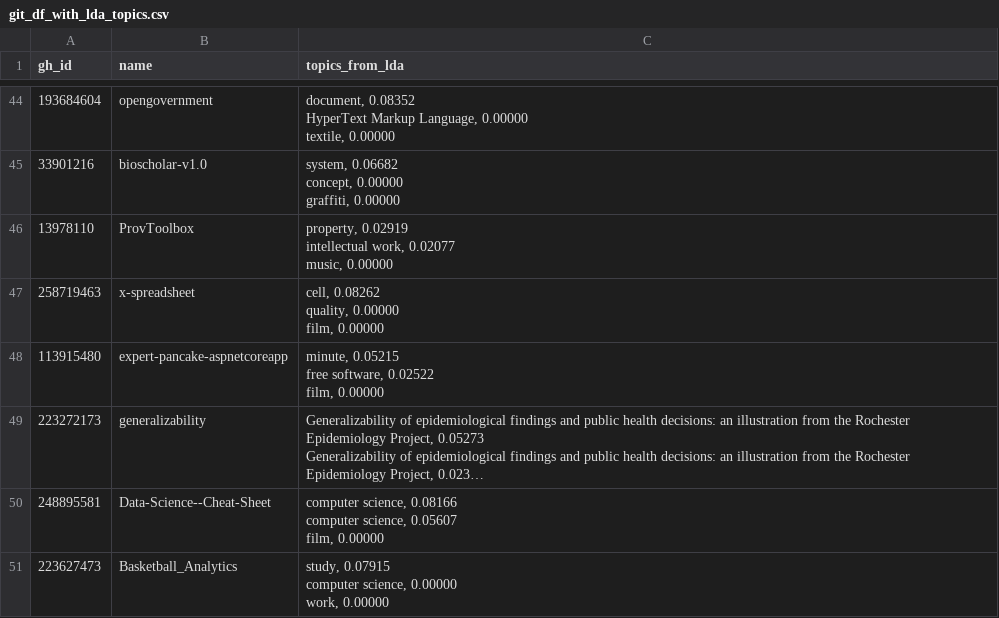
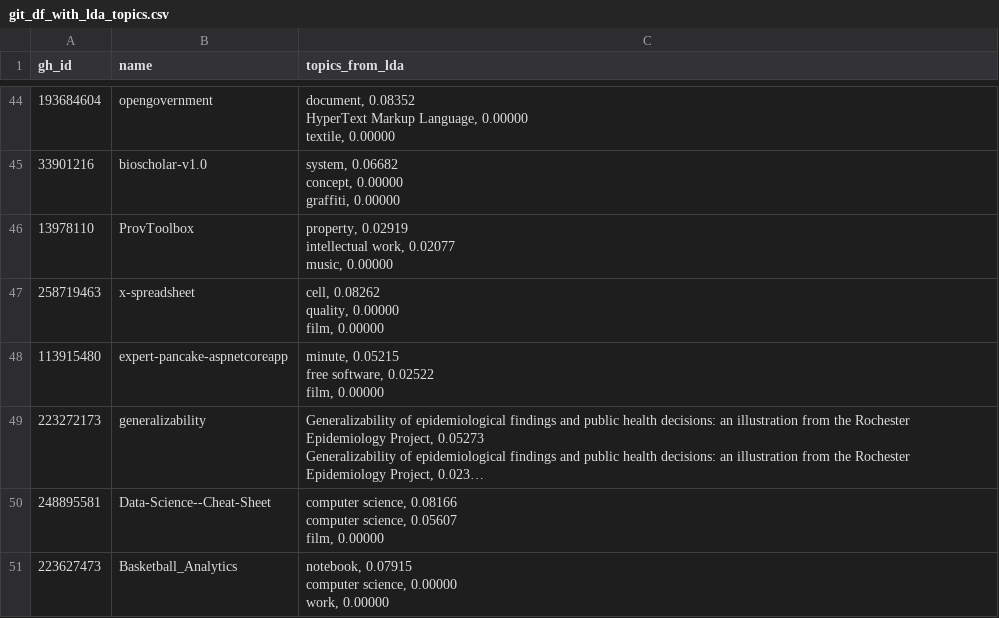
Before and after one commit to weso-edma/hercules-challenge-git, a CSV file: results/3_topic_labelling/git_df_with_lda_topics.csv, drawn as a sheet; only a part is shown, gaps mark what is left out; long unchanged cells end in ….

```diff
--- a/results/3_topic_labelling/git_df_with_lda_topics.csv
+++ b/results/3_topic_labelling/git_df_with_lda_topics.csv
@@ -148,4 +148,4 @@ computer science, 0.05607
 film, 0.00000"
-223627473,Basketball_Analytics,"study, 0.07915
-computer science, 0.00000
-work, 0.00000"
+223627473,Basketball_Analytics,"notebook, 0.07915
+computer science, 0.00000
+work, 0.00000"
```
Also changed, not shown: results/5_ner_topic_extraction/git_df_with_ner_topics.csv, results/7_evaluation/repos_scores.csv, 4 other files.
